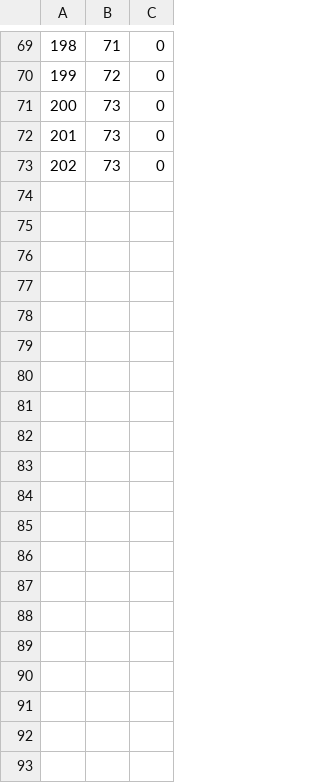
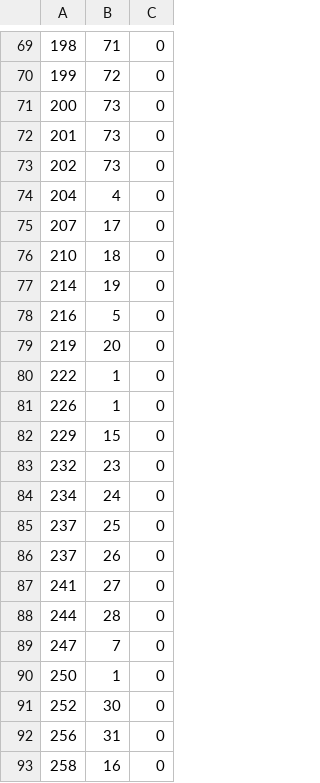
Before and after one commit to luizbweb/folha, a CSV file: wp_term_relationships.csv, drawn as a sheet; only a part is shown, gaps mark what is left out; the diff covers the shown part only.

```diff
--- a/wp_term_relationships.csv
+++ b/wp_term_relationships.csv
@@ -73 +73,21 @@
 "202","73","0"
+"204","4","0"
+"207","17","0"
+"210","18","0"
+"214","19","0"
+"216","5","0"
+"219","20","0"
+"222","1","0"
+"226","1","0"
+"229","15","0"
+"232","23","0"
+"234","24","0"
+"237","25","0"
+"237","26","0"
+"241","27","0"
+"244","28","0"
+"247","7","0"
+"250","1","0"
+"252","30","0"
+"256","31","0"
+"258","16","0"
```
Also changed, not shown: 15 added rows elsewhere in this file, wp_term_taxonomy.csv, wp_usermeta.csv, 2 other files.
